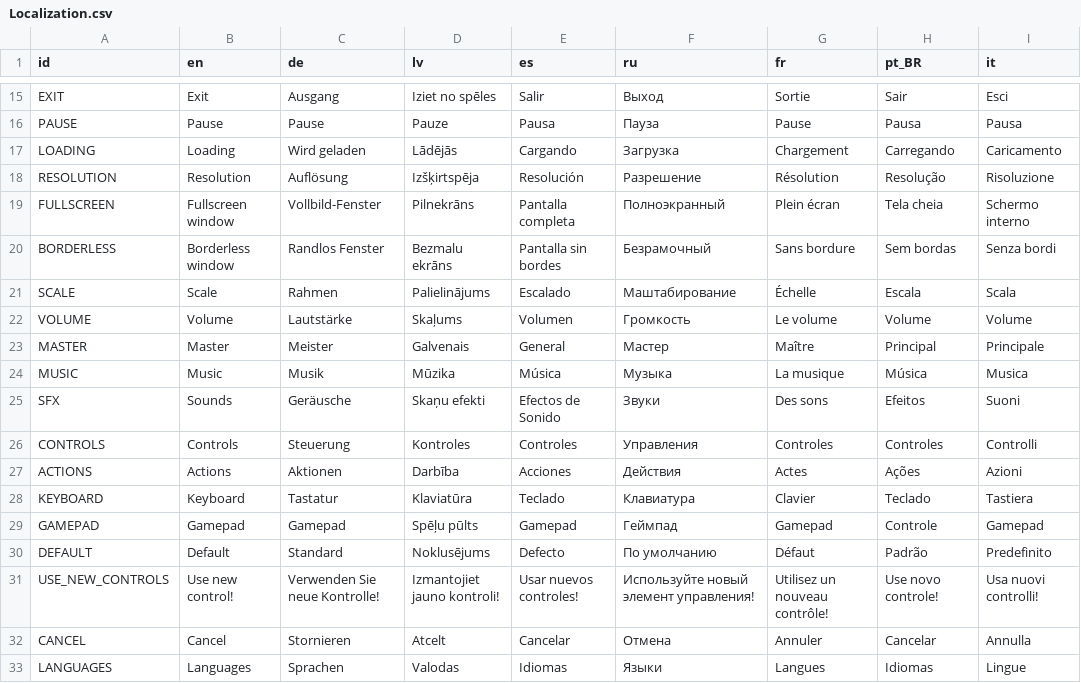
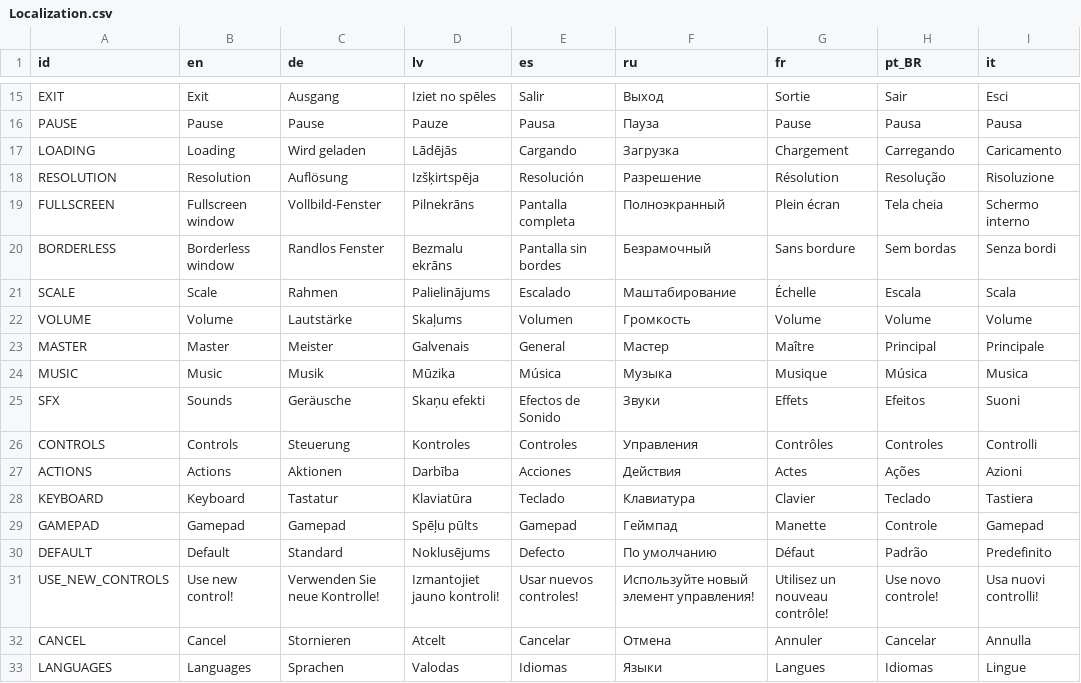
Before and after one commit to Evanaellio/ludumdare46, a CSV file: Localization/Localization.csv, drawn as a sheet; only a part is shown, gaps mark what is left out.

```diff
--- a/Localization/Localization.csv
+++ b/Localization/Localization.csv
@@ -21,10 +21,10 @@ BORDERLESS,Borderless window,Randlos Fenster,Bezmalu ekrāns,Pantalla sin bordes
 SCALE,Scale,Rahmen,Palielinājums,Escalado,Маштабирование,Échelle,Escala,Scala
-VOLUME,Volume,Lautstärke,Skaļums,Volumen,Громкость,Le volume,Volume,Volume
+VOLUME,Volume,Lautstärke,Skaļums,Volumen,Громкость,Volume,Volume,Volume
 MASTER,Master,Meister,Galvenais,General,Мастер,Maître,Principal,Principale
-MUSIC,Music,Musik,Mūzika,Música,Музыка,La musique,Música,Musica
-SFX,Sounds,Geräusche,Skaņu efekti,Efectos de Sonido,Звуки,Des sons,Efeitos,Suoni
-CONTROLS,Controls,Steuerung,Kontroles,Controles,Управления,Controles,Controles,Controlli
+MUSIC,Music,Musik,Mūzika,Música,Музыка,Musique,Música,Musica
+SFX,Sounds,Geräusche,Skaņu efekti,Efectos de Sonido,Звуки,Effets,Efeitos,Suoni
+CONTROLS,Controls,Steuerung,Kontroles,Controles,Управления,Contrôles,Controles,Controlli
 ACTIONS,Actions,Aktionen,Darbība,Acciones,Действия,Actes,Ações,Azioni
 KEYBOARD,Keyboard,Tastatur,Klaviatūra,Teclado,Клавиатура,Clavier,Teclado,Tastiera
-GAMEPAD,Gamepad,Gamepad,Spēļu pūlts,Gamepad,Геймпад,Gamepad,Controle,Gamepad
+GAMEPAD,Gamepad,Gamepad,Spēļu pūlts,Gamepad,Геймпад,Manette,Controle,Gamepad
 DEFAULT,Default,Standard,Noklusējums,Defecto,По умолчанию,Défaut,Padrão,Predefinito
```
Also changed, not shown: 8 other files.
